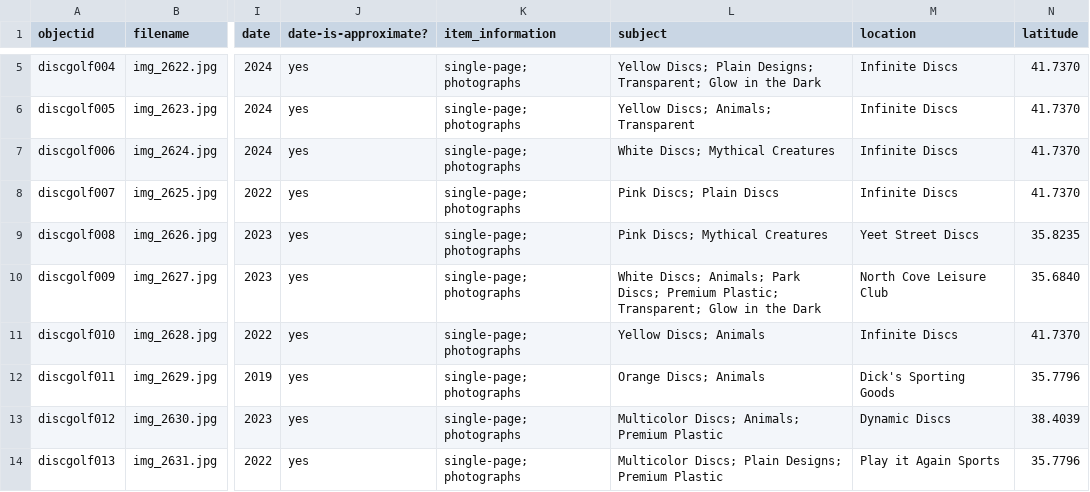
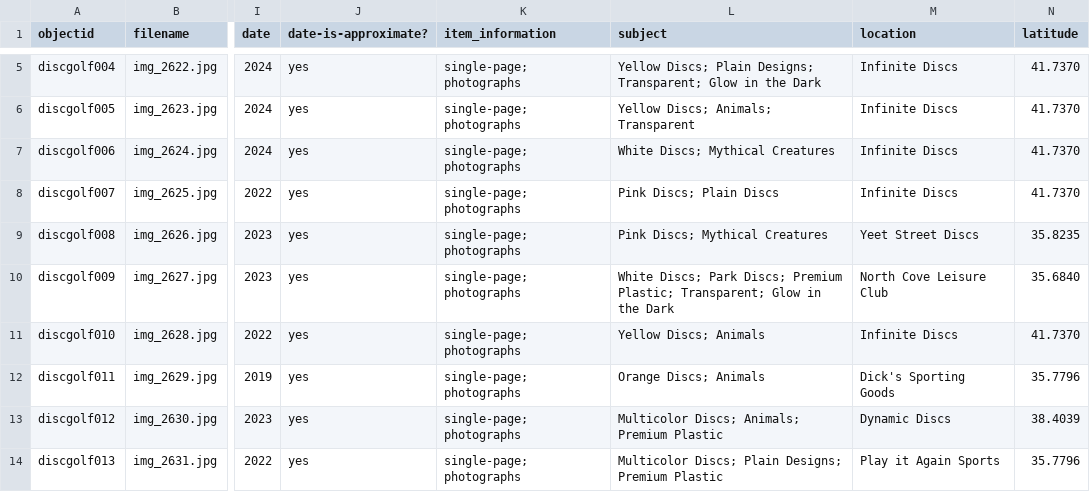
Before and after one commit to LSIS5830-2024Spring/johnnyshanahansandbox, a CSV file: _data/discmetadata.csv, drawn as a sheet; only a part is shown, gaps mark what is left out; the diff names each change by its address in the sheet, - before the commit and + after, or states it on an @@ line.

Commit message:
Update discmetadata.csv

```diff
--- a/_data/discmetadata.csv
+++ b/_data/discmetadata.csv
-L10 (subject): White Discs; Animals; Park Discs;…
+L10 (subject): White Discs; Park Discs;…
```
